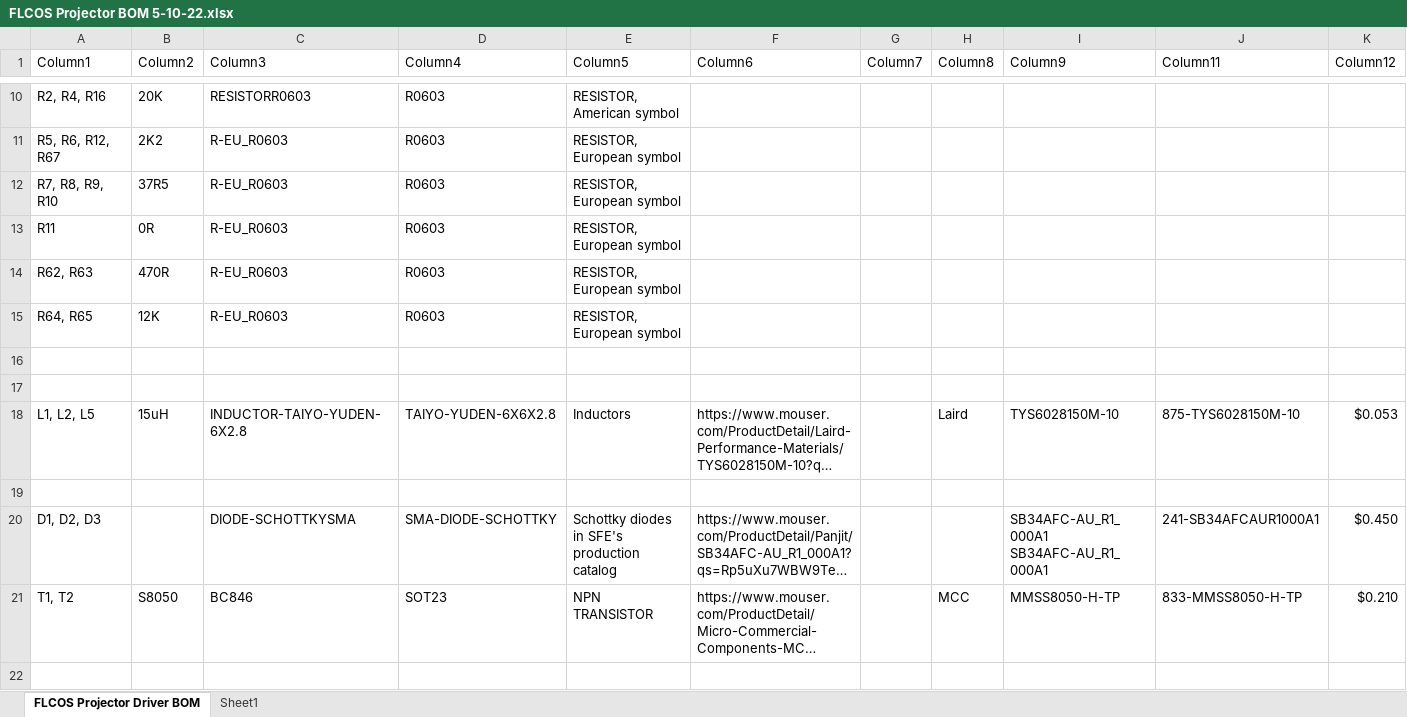
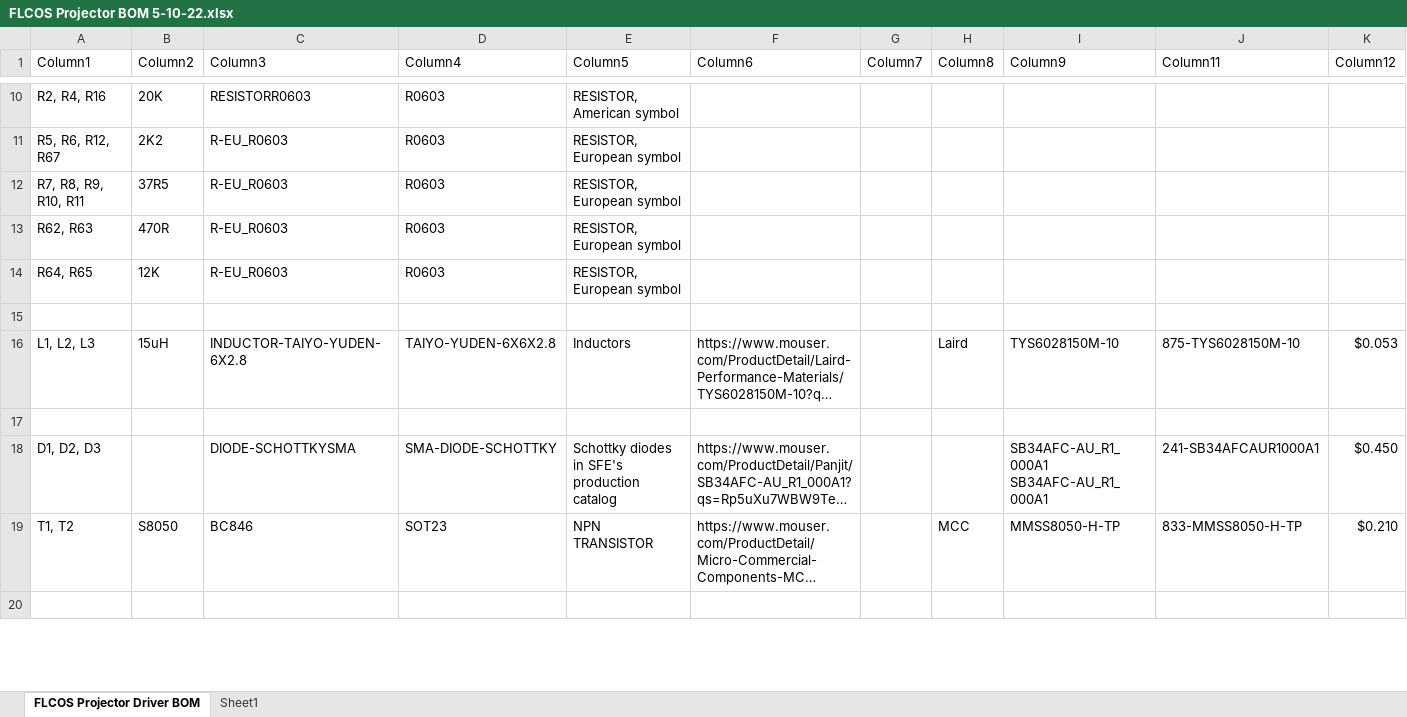
Before and after one commit to ElectronAsh/FLCOS-Mini-Projector-ESP32, an Excel workbook: FLCOS Projector BOM 5-10-22.xlsx, sheet FLCOS Projector Driver BOM, drawn as a sheet; only a part is shown, gaps mark what is left out; long unchanged cells end in …; values as stored, in another font and other column widths than the file's, no borders; table styles not drawn; removed rows and columns are numbered as before the commit, all else as after; the diff covers the shown part only; the diff names each change by its address in the sheet, - before the commit and + after, or states it on an @@ line.

```diff
--- a/FLCOS Projector BOM 5-10-22.xlsx (sheet FLCOS Projector Driver BOM)
+++ b/FLCOS Projector BOM 5-10-22.xlsx (sheet FLCOS Projector Driver BOM)
-A12 (Column1): R7, R8, R9, R10
+A12 (Column1): R7, R8, R9, R10, R11
-row 13: R11 | 0R | R-EU_R0603 | R0603 | RESISTOR, European symbol
-row 17: (empty)
-A16 (Column1): L1, L2, L5
+A16 (Column1): L1, L2, L3
```
Also changed, not shown: 9 added rows, 2 removed rows, 1 moved row and 3 edited cells elsewhere in this sheet, 2 other files.
